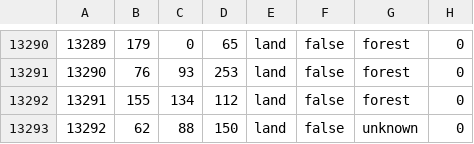
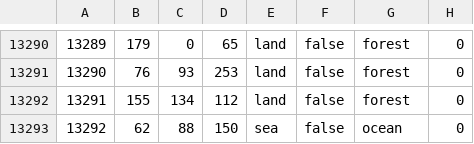
Before and after one commit to gidigovbezek1/WW3-RoTF, a CSV file: map/definition.csv, drawn as a sheet; only a part is shown, gaps mark what is left out; the diff covers the shown part only.

```diff
--- a/map/definition.csv
+++ b/map/definition.csv
@@ -13292,2 +13292,2 @@
 13291;155;134;112;land;false;forest;0
-13292;62;88;150;land;false;unknown;0
+13292;62;88;150;sea;false;ocean;0
```
Also changed, not shown: 30 edited cells elsewhere in this file, 56 other files.
